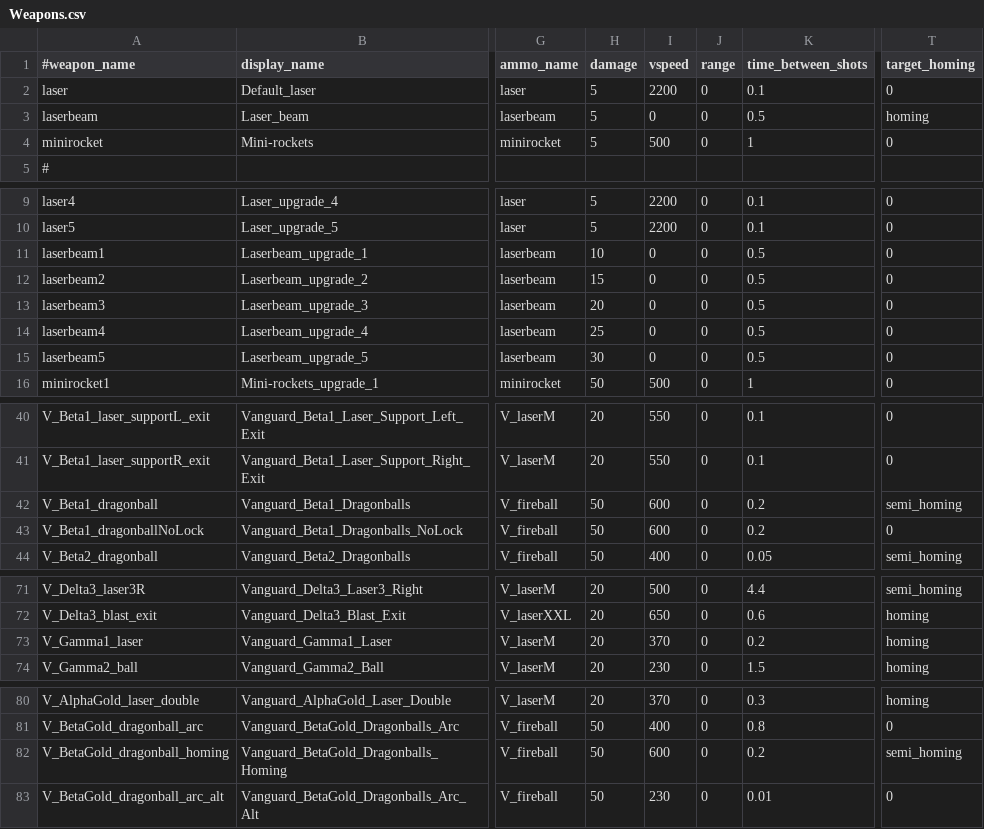
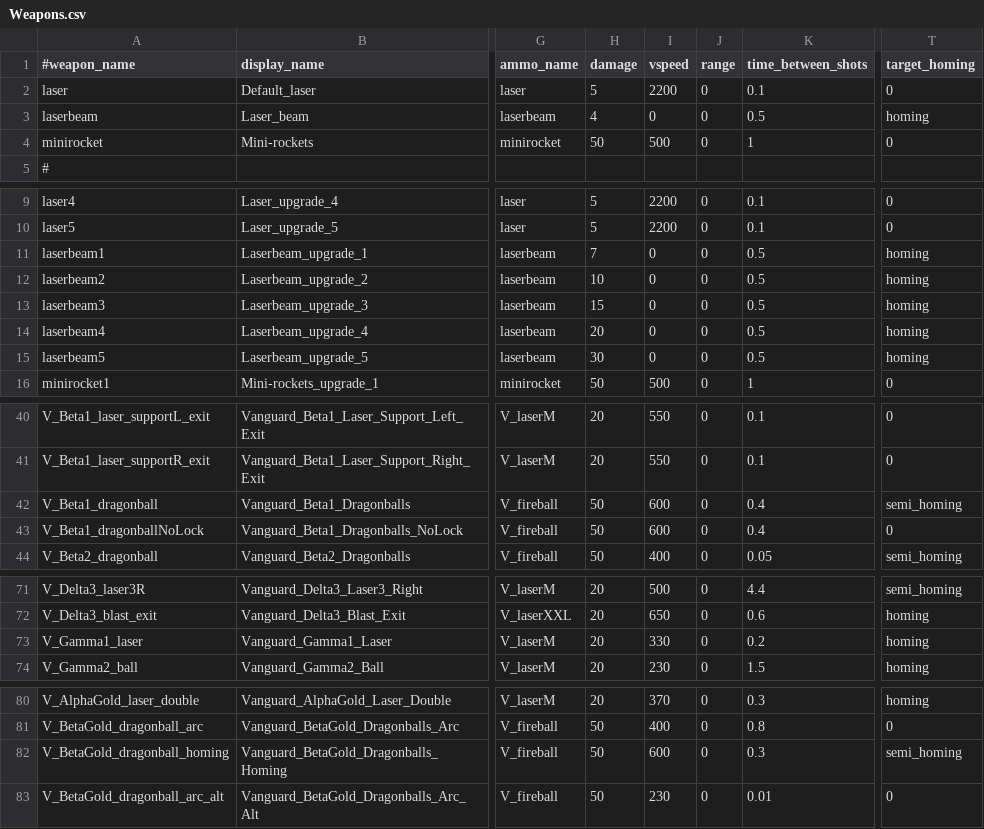
Before and after one commit to StarfighterDevTeam/StarFighter, a CSV file: Unstable/StarFighter/StarFighter/Assets/Scripts/Generated/Weapons.csv, drawn as a sheet; only a part is shown, gaps mark what is left out; the diff names each change by its address in the sheet, - before the commit and + after, or states it on an @@ line.

```diff
--- a/Unstable/StarFighter/StarFighter/Assets/Scripts/Generated/Weapons.csv
+++ b/Unstable/StarFighter/StarFighter/Assets/Scripts/Generated/Weapons.csv
-H3 (damage): 5
+H3 (damage): 4
-H4 (damage): 5
+H4 (damage): 50
-H11 (damage): 10
+H11 (damage): 7
-T11:T15 (target_homing): 0
+T11:T15 (target_homing): homing
-H12 (damage): 15
+H12 (damage): 10
-H13 (damage): 20
+H13 (damage): 15
-H14 (damage): 25
+H14 (damage): 20
-K42:K43 (time_between_shots): 0.2
+K42:K43 (time_between_shots): 0.4
-I73 (vspeed): 370
+I73 (vspeed): 330
-K82 (time_between_shots): 0.2
+K82 (time_between_shots): 0.3
```
Also changed, not shown: Unstable/StarFighter/StarFighter/Assets/Scripts/Scenes/Generated/Vanguard_V4.csv, 25 other files.
